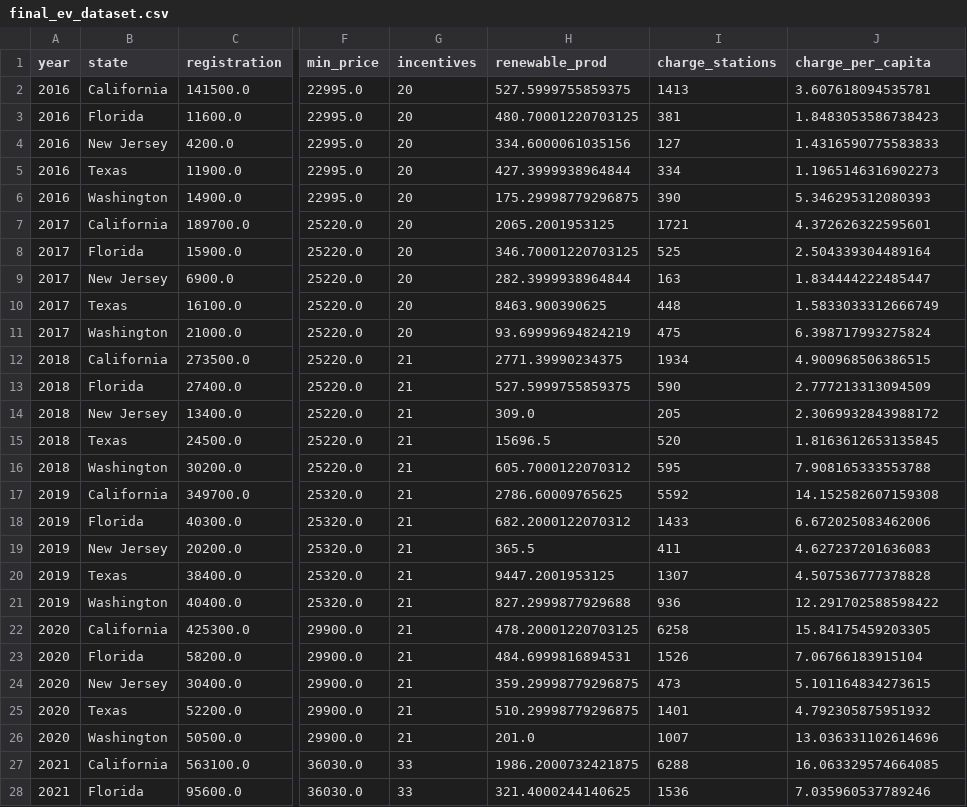
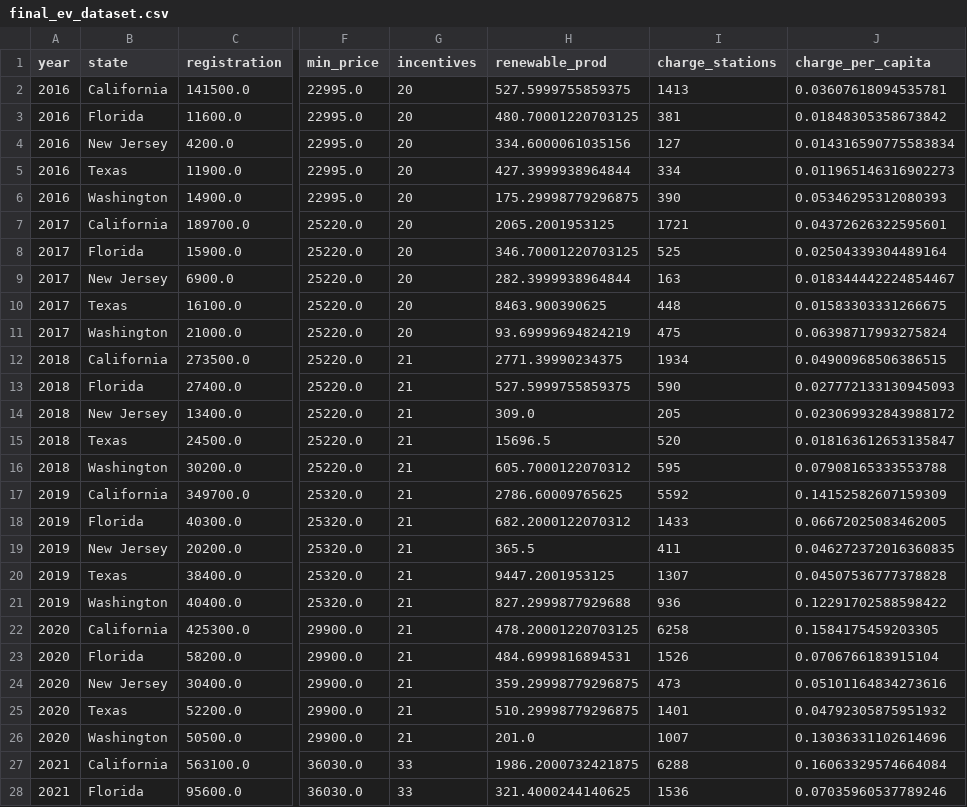
Before and after one commit to kyle-du/ev-research-proj, a CSV file: final_ev_dataset.csv, drawn as a sheet; only a part is shown, gaps mark what is left out; the diff covers the shown part only; the diff names each change by its address in the sheet, - before the commit and + after, or states it on an @@ line.

```diff
--- a/final_ev_dataset.csv
+++ b/final_ev_dataset.csv
-J2 (charge_per_capita): 3.607618094535781
+J2 (charge_per_capita): 0.03607618094535781
-J3 (charge_per_capita): 1.8483053586738423
+J3 (charge_per_capita): 0.01848305358673842
-J4 (charge_per_capita): 1.4316590775583833
+J4 (charge_per_capita): 0.014316590775583834
-J5 (charge_per_capita): 1.1965146316902273
+J5 (charge_per_capita): 0.011965146316902273
-J6 (charge_per_capita): 5.346295312080393
+J6 (charge_per_capita): 0.05346295312080393
-J7 (charge_per_capita): 4.372626322595601
+J7 (charge_per_capita): 0.04372626322595601
-J8 (charge_per_capita): 2.504339304489164
+J8 (charge_per_capita): 0.02504339304489164
-J9 (charge_per_capita): 1.834444222485447
+J9 (charge_per_capita): 0.018344442224854467
-J10 (charge_per_capita): 1.5833033312666749
+J10 (charge_per_capita): 0.01583303331266675
-J11 (charge_per_capita): 6.398717993275824
+J11 (charge_per_capita): 0.06398717993275824
-J12 (charge_per_capita): 4.900968506386515
+J12 (charge_per_capita): 0.04900968506386515
-J13 (charge_per_capita): 2.777213313094509
+J13 (charge_per_capita): 0.027772133130945093
-J14 (charge_per_capita): 2.3069932843988172
+J14 (charge_per_capita): 0.023069932843988172
-J15 (charge_per_capita): 1.8163612653135845
+J15 (charge_per_capita): 0.018163612653135847
-J16 (charge_per_capita): 7.908165333553788
+J16 (charge_per_capita): 0.07908165333553788
-J17 (charge_per_capita): 14.152582607159308
+J17 (charge_per_capita): 0.14152582607159309
-J18 (charge_per_capita): 6.672025083462006
+J18 (charge_per_capita): 0.06672025083462005
-J19 (charge_per_capita): 4.627237201636083
+J19 (charge_per_capita): 0.046272372016360835
-J20 (charge_per_capita): 4.507536777378828
+J20 (charge_per_capita): 0.04507536777378828
-J21 (charge_per_capita): 12.291702588598422
+J21 (charge_per_capita): 0.12291702588598422
-J22 (charge_per_capita): 15.84175459203305
+J22 (charge_per_capita): 0.1584175459203305
-J23 (charge_per_capita): 7.06766183915104
+J23 (charge_per_capita): 0.0706766183915104
-J24 (charge_per_capita): 5.101164834273615
+J24 (charge_per_capita): 0.05101164834273616
-J25 (charge_per_capita): 4.792305875951932
+J25 (charge_per_capita): 0.04792305875951932
-J26 (charge_per_capita): 13.036331102614696
+J26 (charge_per_capita): 0.13036331102614696
-J27 (charge_per_capita): 16.063329574664085
+J27 (charge_per_capita): 0.16063329574664084
-J28 (charge_per_capita): 7.035960537789246
+J28 (charge_per_capita): 0.07035960537789246
```
Also changed, not shown: 8 edited cells elsewhere in this file, 2 other files.
